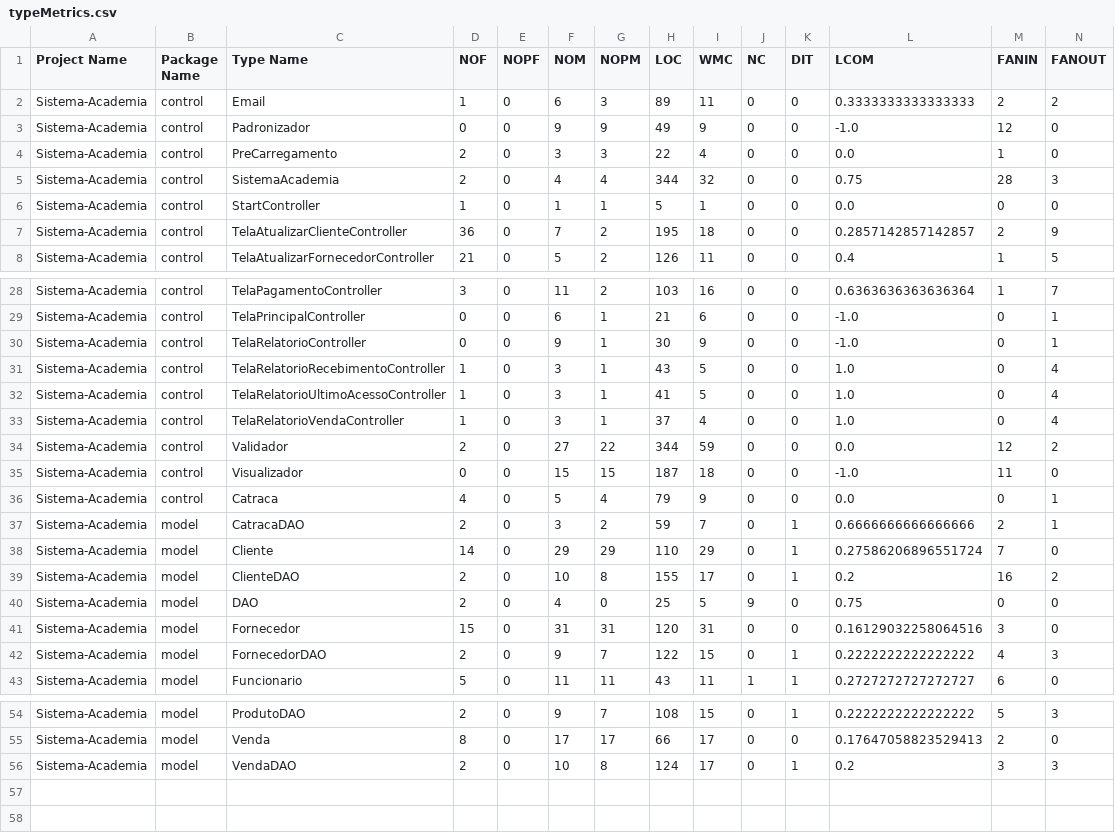
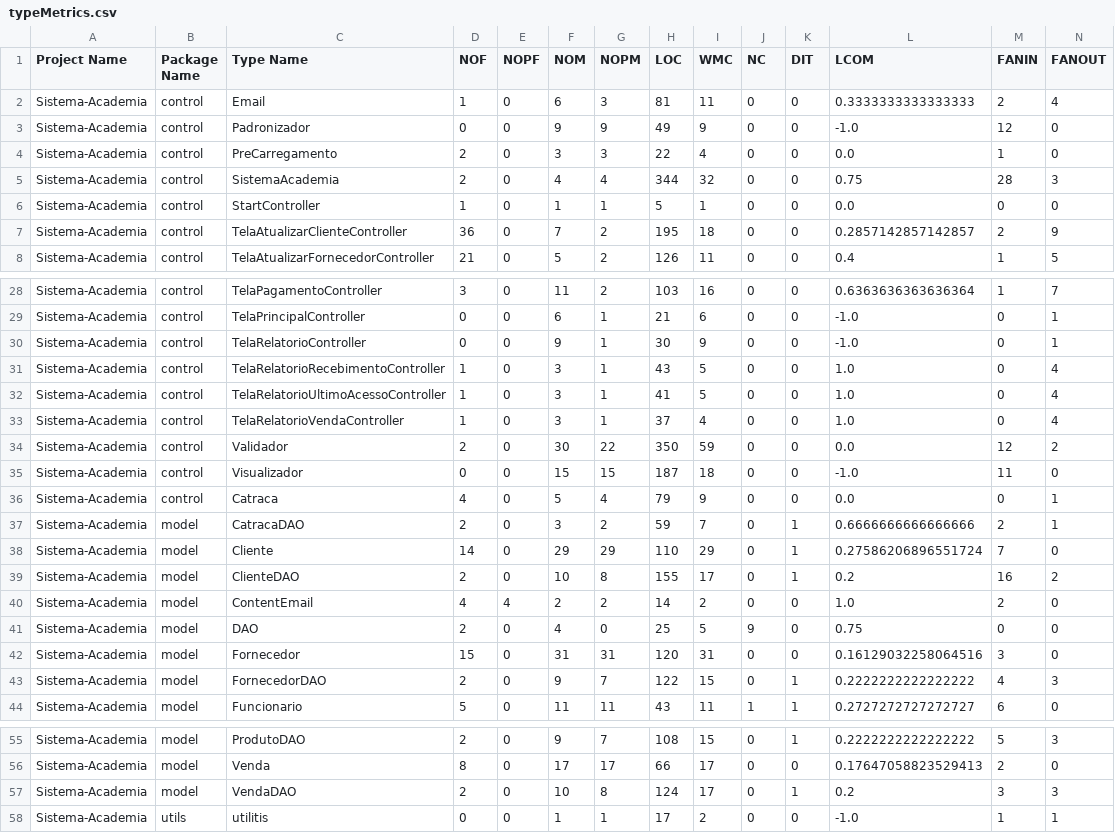
Before and after one commit to MateusAra/Sistema-Academia, a CSV file: results/typeMetrics.csv, drawn as a sheet; only a part is shown, gaps mark what is left out.

```diff
--- a/results/typeMetrics.csv
+++ b/results/typeMetrics.csv
@@ -1,3 +1,3 @@
 Project Name,Package Name,Type Name,NOF,NOPF,NOM,NOPM,LOC,WMC,NC,DIT,LCOM,FANIN,FANOUT
-Sistema-Academia,control,Email,1,0,6,3,89,11,0,0,0.3333333333333333,2,2
+Sistema-Academia,control,Email,1,0,6,3,81,11,0,0,0.3333333333333333,2,4
 Sistema-Academia,control,Padronizador,0,0,9,9,49,9,0,0,-1.0,12,0
@@ -33,3 +33,3 @@ Sistema-Academia,control,TelaRelatorioUltimoAcessoController,1,0,3,1,41,5,0,0,1.
 Sistema-Academia,control,TelaRelatorioVendaController,1,0,3,1,37,4,0,0,1.0,0,4
-Sistema-Academia,control,Validador,2,0,27,22,344,59,0,0,0.0,12,2
+Sistema-Academia,control,Validador,2,0,30,22,350,59,0,0,0.0,12,2
 Sistema-Academia,control,Visualizador,0,0,15,15,187,18,0,0,-1.0,11,0
@@ -39,2 +39,3 @@ Sistema-Academia,model,Cliente,14,0,29,29,110,29,0,1,0.27586206896551724,7,0
 Sistema-Academia,model,ClienteDAO,2,0,10,8,155,17,0,1,0.2,16,2
+Sistema-Academia,model,ContentEmail,4,4,2,2,14,2,0,0,1.0,2,0
 Sistema-Academia,model,DAO,2,0,4,0,25,5,9,0,0.75,0,0
@@ -56 +57,2 @@ Sistema-Academia,model,Venda,8,0,17,17,66,17,0,0,0.17647058823529413,2,0
 Sistema-Academia,model,VendaDAO,2,0,10,8,124,17,0,1,0.2,3,3
+Sistema-Academia,utils,utilitis,0,0,1,1,17,2,0,0,-1.0,1,1
```
Also changed, not shown: results/implementationCodeSmells.csv, results/methodMetrics.csv, 2 other files.
